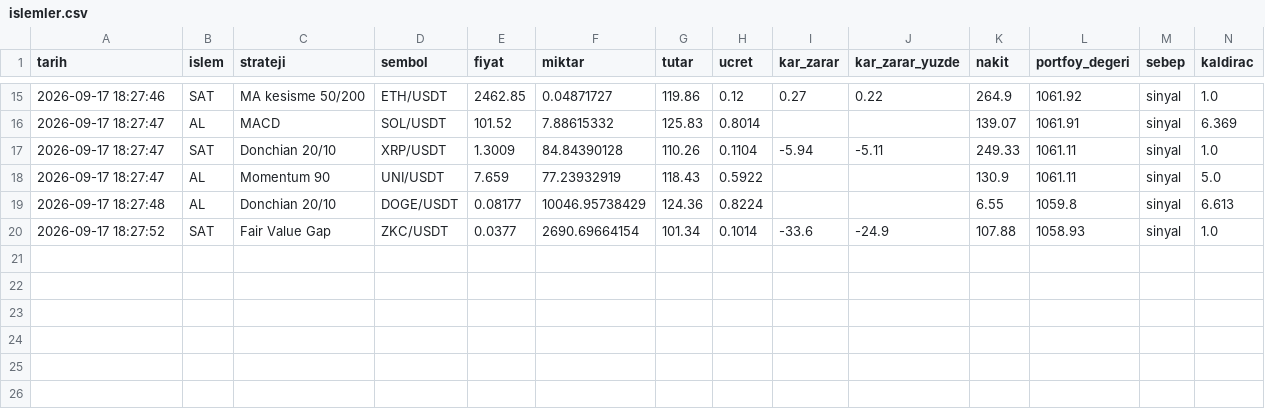
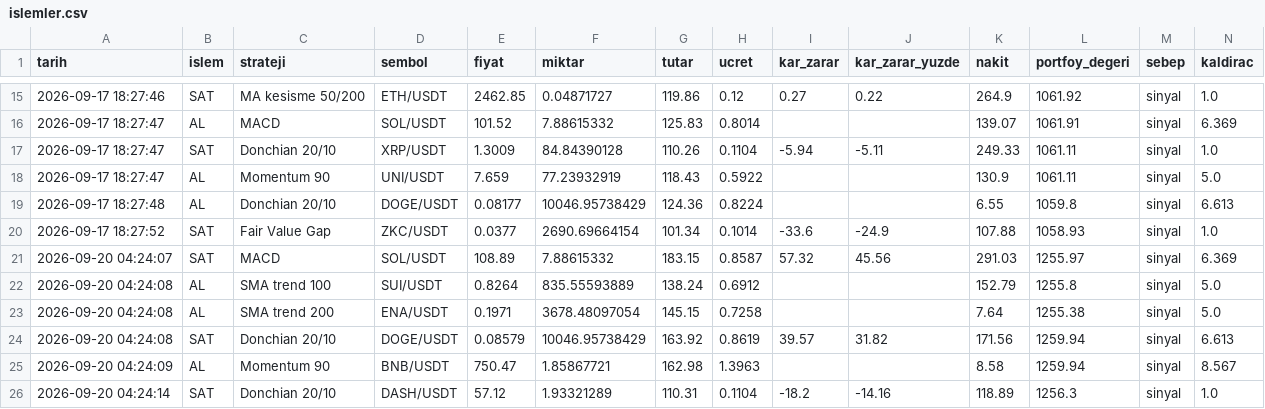
Before and after one commit to KaanBozogluIS/trade-ajani, a CSV file: kaan_trade_panel/cikti/sanal_trader/islemler.csv, drawn as a sheet; only a part is shown, gaps mark what is left out.

```diff
--- a/kaan_trade_panel/cikti/sanal_trader/islemler.csv
+++ b/kaan_trade_panel/cikti/sanal_trader/islemler.csv
@@ -20 +20,7 @@ tarih,islem,strateji,sembol,fiyat,miktar,tutar,ucret,kar_zarar,kar_zarar_yuzde,n
 2026-09-17 18:27:52,SAT,Fair Value Gap,ZKC/USDT,0.0377,2690.69664154,101.34,0.1014,-33.6,-24.9,107.88,1058.93,sinyal,1.0
+2026-09-20 04:24:07,SAT,MACD,SOL/USDT,108.89,7.88615332,183.15,0.8587,57.32,45.56,291.03,1255.97,sinyal,6.369
+2026-09-20 04:24:08,AL,SMA trend 100,SUI/USDT,0.8264,835.55593889,138.24,0.6912,,,152.79,1255.8,sinyal,5.0
+2026-09-20 04:24:08,AL,SMA trend 200,ENA/USDT,0.1971,3678.48097054,145.15,0.7258,,,7.64,1255.38,sinyal,5.0
+2026-09-20 04:24:08,SAT,Donchian 20/10,DOGE/USDT,0.08579,10046.95738429,163.92,0.8619,39.57,31.82,171.56,1259.94,sinyal,6.613
+2026-09-20 04:24:09,AL,Momentum 90,BNB/USDT,750.47,1.85867721,162.98,1.3963,,,8.58,1259.94,sinyal,8.567
+2026-09-20 04:24:14,SAT,Donchian 20/10,DASH/USDT,57.12,1.93321289,110.31,0.1104,-18.2,-14.16,118.89,1256.3,sinyal,1.0
```
Also changed, not shown: 4 other files.
